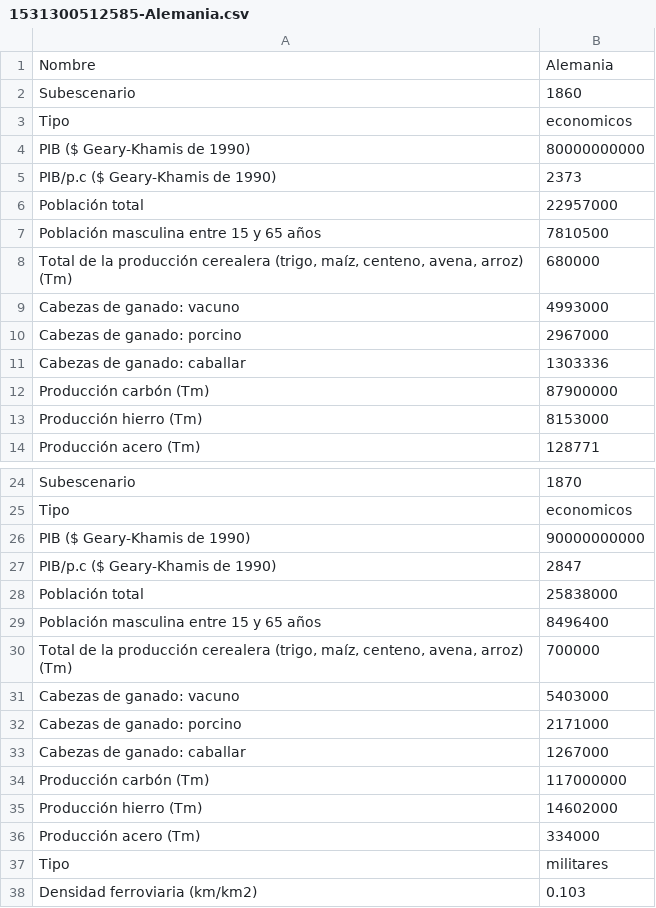
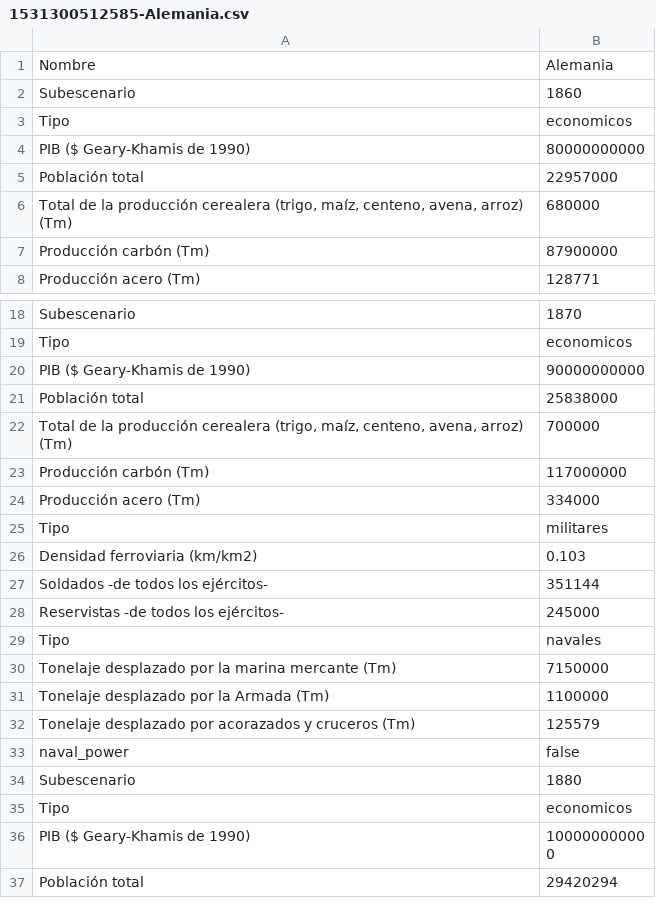
Before and after one commit to mridpin/TFG_UPO, a CSV file: rol/countryData/1531300512585-Alemania.csv, drawn as a sheet; only a part is shown, gaps mark what is left out; the shorter side is filled out with more unchanged rows; the diff covers the shown part only.

```diff
--- a/rol/countryData/1531300512585-Alemania.csv
+++ b/rol/countryData/1531300512585-Alemania.csv
@@ -4,11 +4,5 @@ Tipo;economicos;
 PIB ($ Geary-Khamis de 1990);80000000000;
-PIB/p.c ($ Geary-Khamis de 1990);2373;
 Población total;22957000;
-Población masculina entre 15 y 65 años;7810500;
 Total de la producción cerealera (trigo, maíz, centeno, avena, arroz) (Tm);680000;
-Cabezas de ganado: vacuno;4993000;
-Cabezas de ganado: porcino;2967000;
-Cabezas de ganado: caballar;1303336;
 Producción carbón (Tm);87900000;
-Producción hierro (Tm);8153000;
 Producción acero (Tm);128771;
@@ -26,2 +20 @@ Tipo;economicos;
 PIB ($ Geary-Khamis de 1990);90000000000;
-PIB/p.c ($ Geary-Khamis de 1990);2847;
@@ -29,8 +22,3 @@ Población total;25838000;
-Población masculina entre 15 y 65 años;8496400;
 Total de la producción cerealera (trigo, maíz, centeno, avena, arroz) (Tm);700000;
-Cabezas de ganado: vacuno;5403000;
-Cabezas de ganado: porcino;2171000;
-Cabezas de ganado: caballar;1267000;
 Producción carbón (Tm);117000000;
-Producción hierro (Tm);14602000;
 Producción acero (Tm);334000;
```
Also changed, not shown: 12 removed rows elsewhere in this file, rol/countryData/1531578652838-Austria-Hungria.csv, rol/countryData/1531578652855-Alemania.csv, 4 other files.
